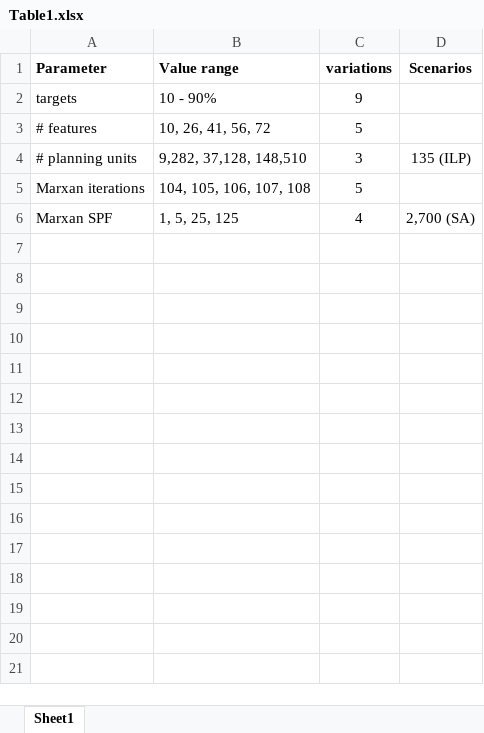
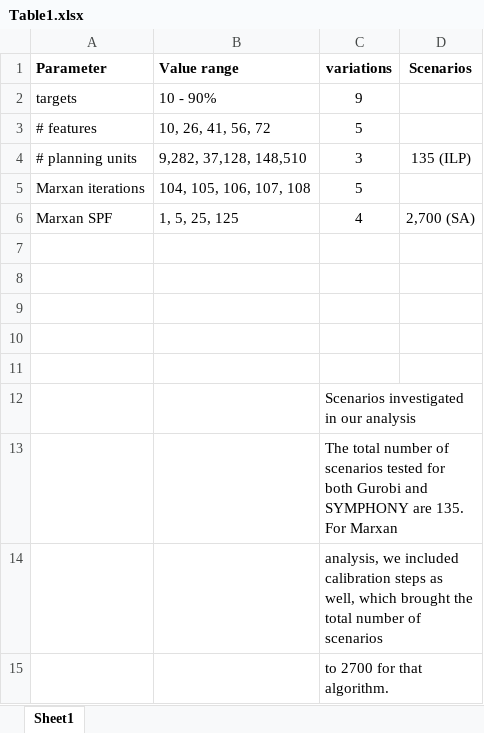
Before and after one commit to ricschuster/Marxan_vs_ILP_paper, an Excel workbook: manuscript/PeerJ/Table1.xlsx, sheet Sheet1, drawn as a sheet; values as stored, in another font and other column widths than the file's, no borders; the diff names each change by its address in the sheet, - before the commit and + after, or states it on an @@ line.

```diff
--- a/manuscript/PeerJ/Table1.xlsx (sheet Sheet1)
+++ b/manuscript/PeerJ/Table1.xlsx (sheet Sheet1)
+row 7: (empty)
+row 8: (empty)
+row 9: (empty)
+row 10: (empty)
+row 11: (empty)
+row 12:  |  | Scenarios investigated in our analysis
+row 13:  |  | The total number of scenarios tested for both Gurobi and SYMPHONY are 135. For Marxan
+row 14:  |  | analysis, we included calibration steps as well, which brought the total number of scenarios
+row 15:  |  | to 2700 for that algorithm.
```
Also changed, not shown: 4 other files.
